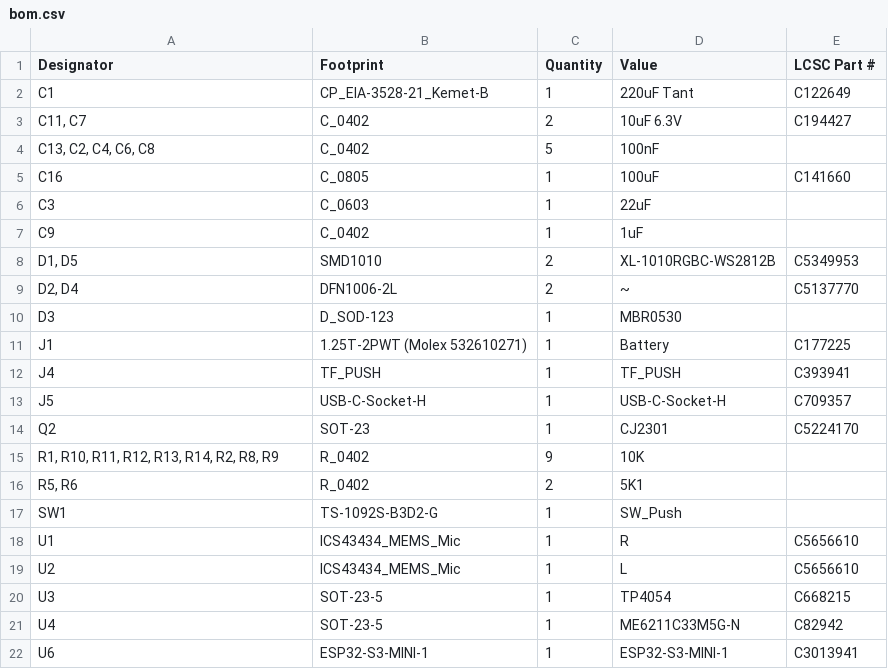
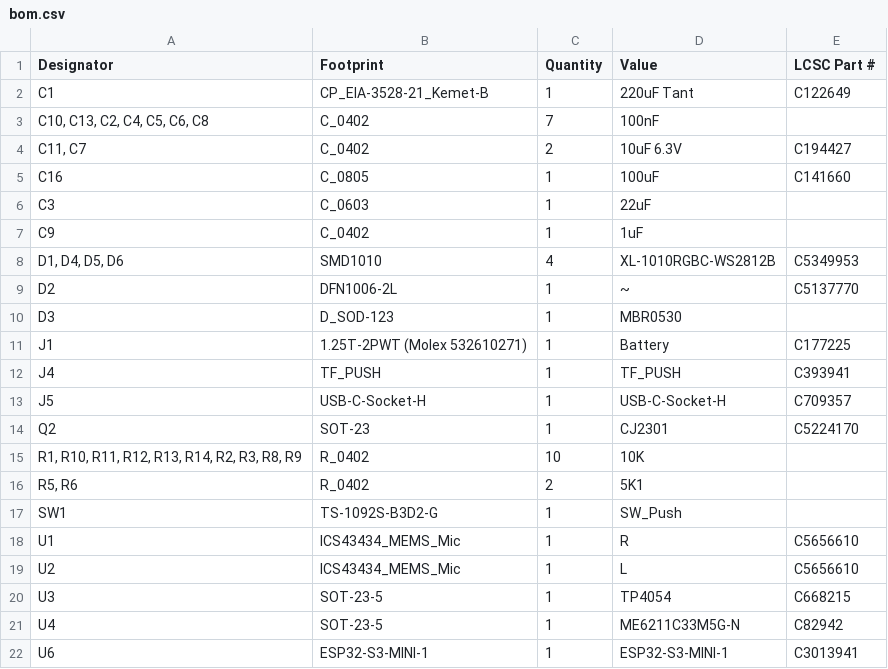
Before and after one commit to revk/ESP32-Audio, a CSV file: PCB/Audio/production/bom.csv, drawn as a sheet.

```diff
--- a/PCB/Audio/production/bom.csv
+++ b/PCB/Audio/production/bom.csv
@@ -2,4 +2,4 @@
 C1,CP_EIA-3528-21_Kemet-B,1,220uF Tant,C122649
+"C10, C13, C2, C4, C5, C6, C8",C_0402,7,100nF,
 "C11, C7",C_0402,2,10uF 6.3V,C194427
-"C13, C2, C4, C6, C8",C_0402,5,100nF,
 C16,C_0805,1,100uF,C141660
@@ -7,4 +7,4 @@ C3,C_0603,1,22uF,
 C9,C_0402,1,1uF,
-"D1, D5",SMD1010,2,XL-1010RGBC-WS2812B,C5349953
-"D2, D4",DFN1006-2L,2,~,C5137770
+"D1, D4, D5, D6",SMD1010,4,XL-1010RGBC-WS2812B,C5349953
+D2,DFN1006-2L,1,~,C5137770
 D3,D_SOD-123,1,MBR0530,
@@ -14,3 +14,3 @@ J5,USB-C-Socket-H,1,USB-C-Socket-H,C709357
 Q2,SOT-23,1,CJ2301,C5224170
-"R1, R10, R11, R12, R13, R14, R2, R8, R9",R_0402,9,10K,
+"R1, R10, R11, R12, R13, R14, R2, R3, R8, R9",R_0402,10,10K,
 "R5, R6",R_0402,2,5K1,
```
Also changed, not shown: PCB/Audio/production/designators.csv, PCB/Audio/production/positions.csv, 9 other files.
